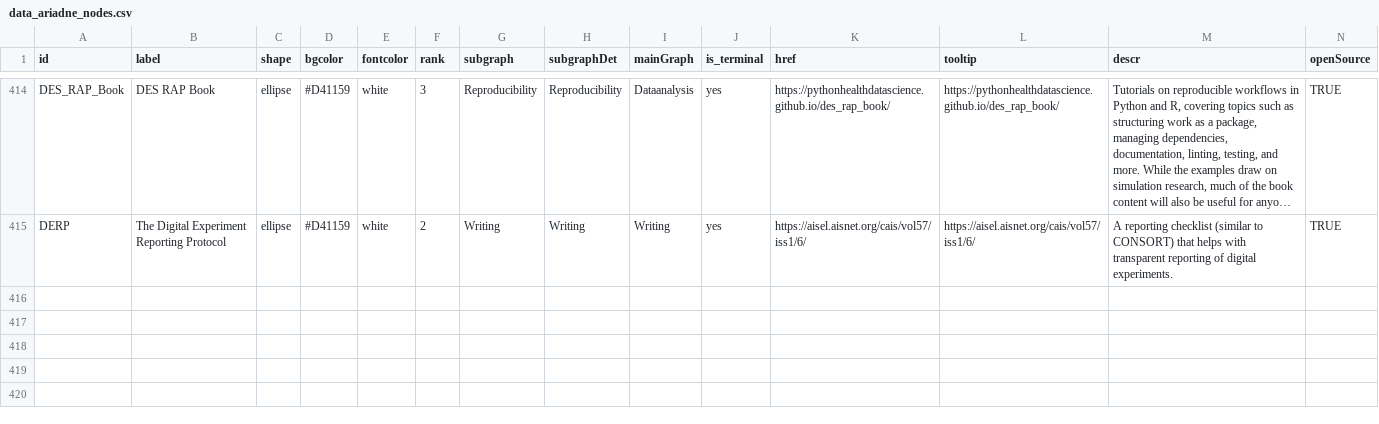
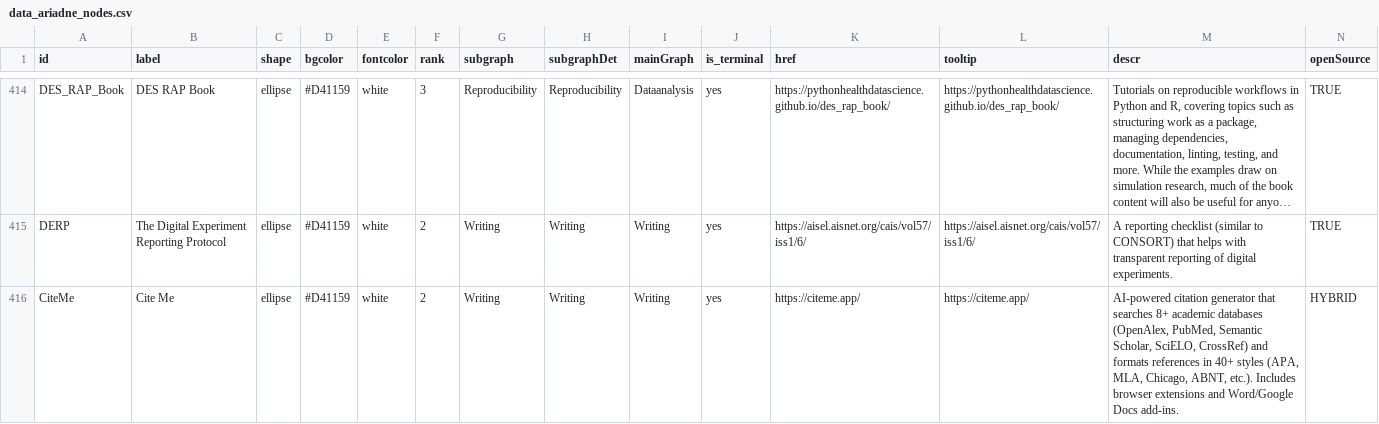
Before and after one commit to IGOR-bioDGPs/ARIADNE, a CSV file: ariadne/data/data_ariadne_nodes.csv, drawn as a sheet; only a part is shown, gaps mark what is left out; long unchanged cells end in …; rows hold the shown columns only; the diff names each change by its address in the sheet, - before the commit and + after, or states it on an @@ line.

Commit message:
Added tool: CiteMe

```diff
--- a/ariadne/data/data_ariadne_nodes.csv
+++ b/ariadne/data/data_ariadne_nodes.csv
+row 416: CiteMe | Cite Me | ellipse | #D41159 | white | 2 | Writing | Writing | Writing | yes | https://citeme.app/ | https://citeme.app/ | AI-powered citation generator that searches 8+ academic databases (OpenAlex, PubMed, Semantic Scholar, SciELO, CrossRef) and formats references in 40+ styles (APA, MLA, Chicago, ABNT, etc.). Includes browser extensions and Word/Google Docs add-ins. | HYBRID
```
Also changed, not shown: ariadne/data/data_ariadne_edges.csv.
